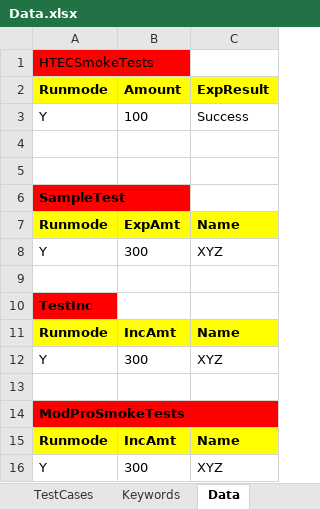
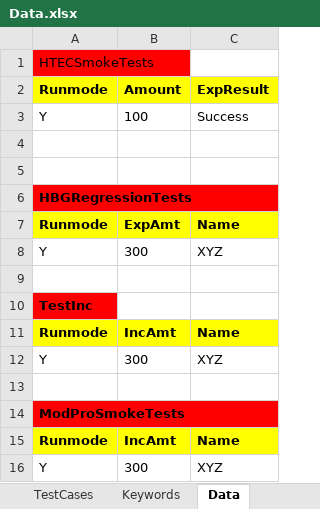
Before and after one commit to drkcpatel86/Mobile_IOS, an Excel workbook: Core_Framework_Mobile/data/Data.xlsx, sheet Data, drawn as a sheet; values as stored, in another font and other column widths than the file's, no borders; the diff names each change by its address in the sheet, - before the commit and + after, or states it on an @@ line.

```diff
--- a/Core_Framework_Mobile/data/Data.xlsx (sheet Data)
+++ b/Core_Framework_Mobile/data/Data.xlsx (sheet Data)
-A6: SampleTest
+A6: HBGRegressionTests
```
Also changed, not shown: sheet TestCases, 13 other files.
